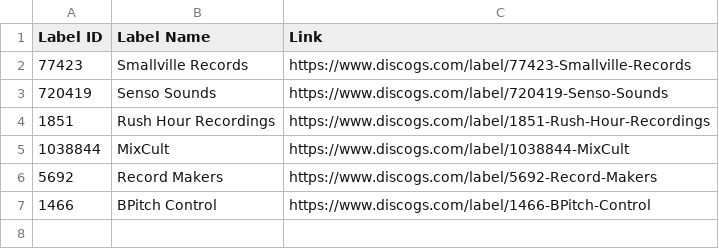
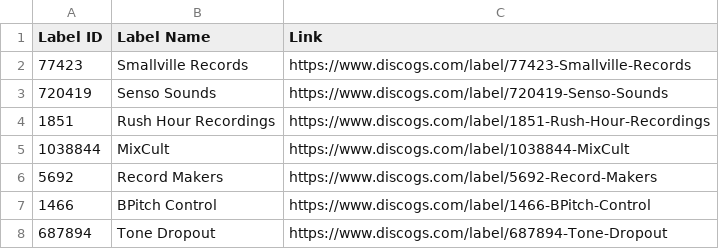
Before and after one commit to mirrorfm/data, a CSV file: discogs-labels.csv, drawn as a sheet; the diff names each change by its address in the sheet, - before the commit and + after, or states it on an @@ line.

Commit message:
Add Tone Dropout

```diff
--- a/discogs-labels.csv
+++ b/discogs-labels.csv
+row 8: 687894 | Tone Dropout | https://www.discogs.com/label/687894-Tone-Dropout
```
